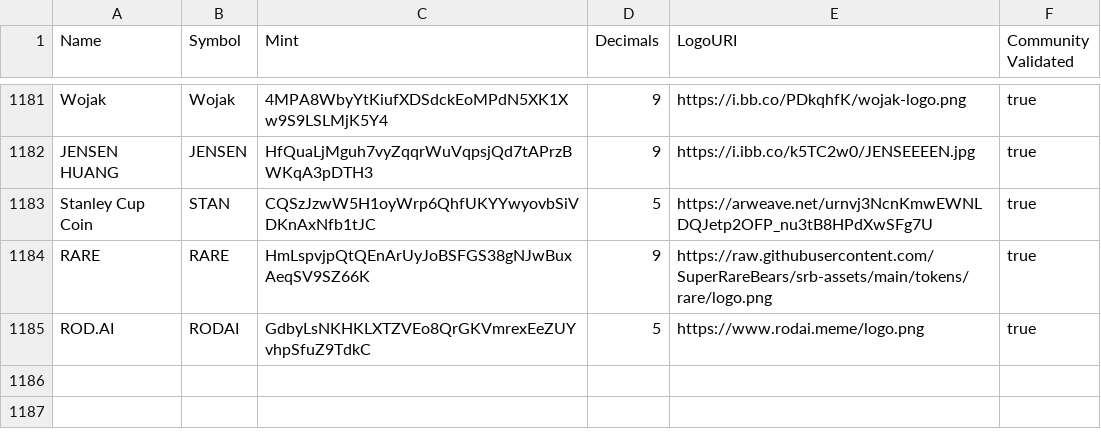
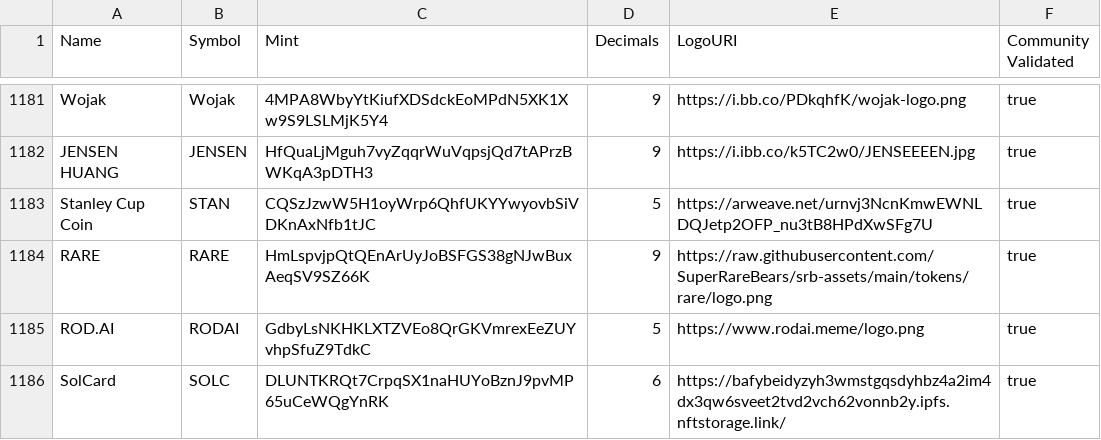
Before and after one commit to jup-ag/token-list, a CSV file: validated-tokens.csv, drawn as a sheet; only a part is shown, gaps mark what is left out.

Commit message:
Validate SOLC

```diff
--- a/validated-tokens.csv
+++ b/validated-tokens.csv
@@ -1185 +1185,2 @@ RARE,RARE,HmLspvjpQtQEnArUyJoBSFGS38gNJwBuxAeqSV9SZ66K,9,https://raw.githubuserc
 ROD.AI,RODAI,GdbyLsNKHKLXTZVEo8QrGKVmrexEeZUYvhpSfuZ9TdkC,5,https://www.rodai.meme/logo.png,true
+SolCard,SOLC,DLUNTKRQt7CrpqSX1naHUYoBznJ9pvMP65uCeWQgYnRK,6,https://bafybeidyzyh3wmstgqsdyhbz4a2im4dx3qw6sveet2tvd2vch62vonnb2y.ipfs.nftstorage.link/,true
```
